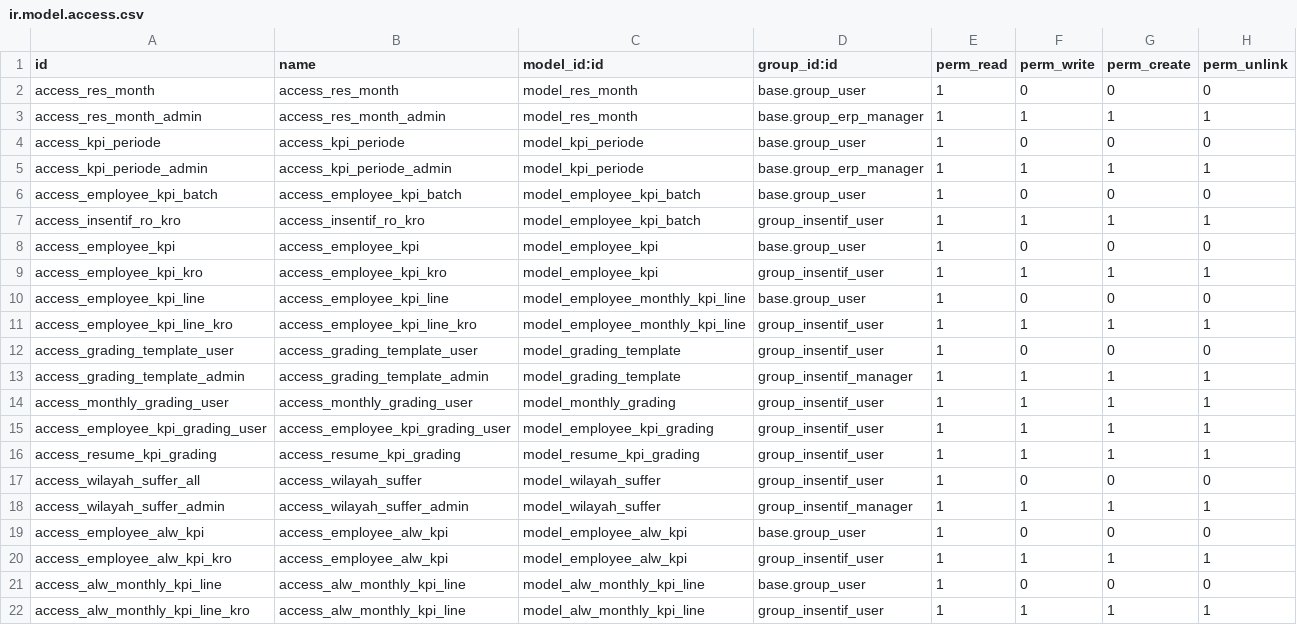
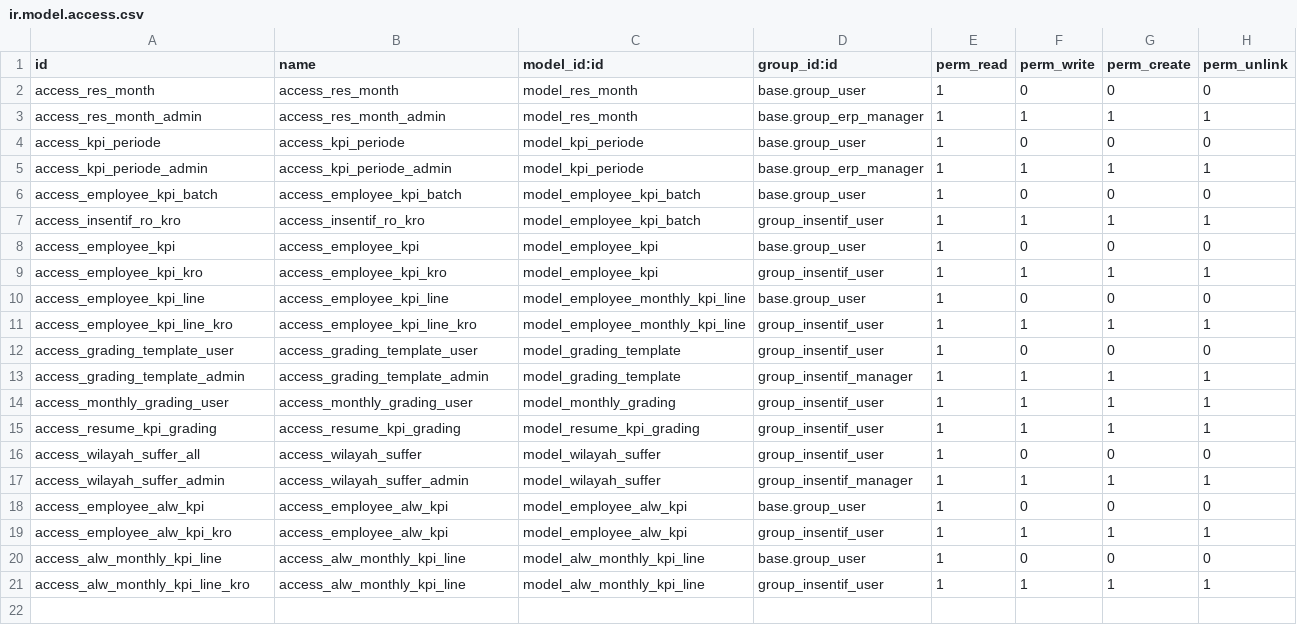
Before and after one commit to mumdevcore/Mumbantu, a CSV file: mum_kpi/security/ir.model.access.csv, drawn as a sheet.

```diff
--- a/mum_kpi/security/ir.model.access.csv
+++ b/mum_kpi/security/ir.model.access.csv
@@ -14,3 +14,2 @@ access_grading_template_admin,access_grading_template_admin,model_grading_templa
 access_monthly_grading_user,access_monthly_grading_user,model_monthly_grading,group_insentif_user,1,1,1,1
-access_employee_kpi_grading_user,access_employee_kpi_grading_user,model_employee_kpi_grading,group_insentif_user,1,1,1,1
 access_resume_kpi_grading,access_resume_kpi_grading,model_resume_kpi_grading,group_insentif_user,1,1,1,1
```
Also changed, not shown: 10 other files.
